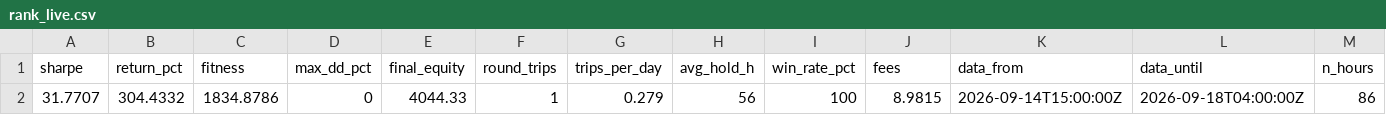
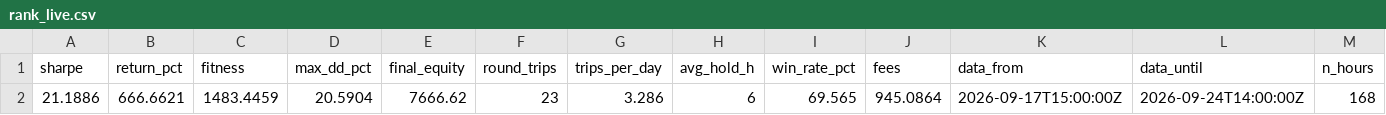
Before and after one commit to johnyi0x/hyperliquidtrader, a CSV file: rank_live.csv, drawn as a sheet; only a part is shown; removed rows and columns are numbered as before the commit, all else as after; rows hold the shown columns only; the diff names each change by its address in the sheet, - before the commit and + after, or states it on an @@ line.

Commit message:
change to trading with meta follower as pairs selection

```diff
--- a/rank_live.csv
+++ b/rank_live.csv
-row 2: 31.7707 | 304.4332 | 1834.8786 | 0 | 4044.33 | 1 | 0.279 | 56 | 100 | 8.9815 | 2026-09-14T15:00:00Z | 2026-09-18T04:00:00Z | 86
+row 2: 21.1886 | 666.6621 | 1483.4459 | 20.5904 | 7666.62 | 23 | 3.286 | 6 | 69.565 | 945.0864 | 2026-09-17T15:00:00Z | 2026-09-24T14:00:00Z | 168
```
Also changed, not shown: 4 other files.
